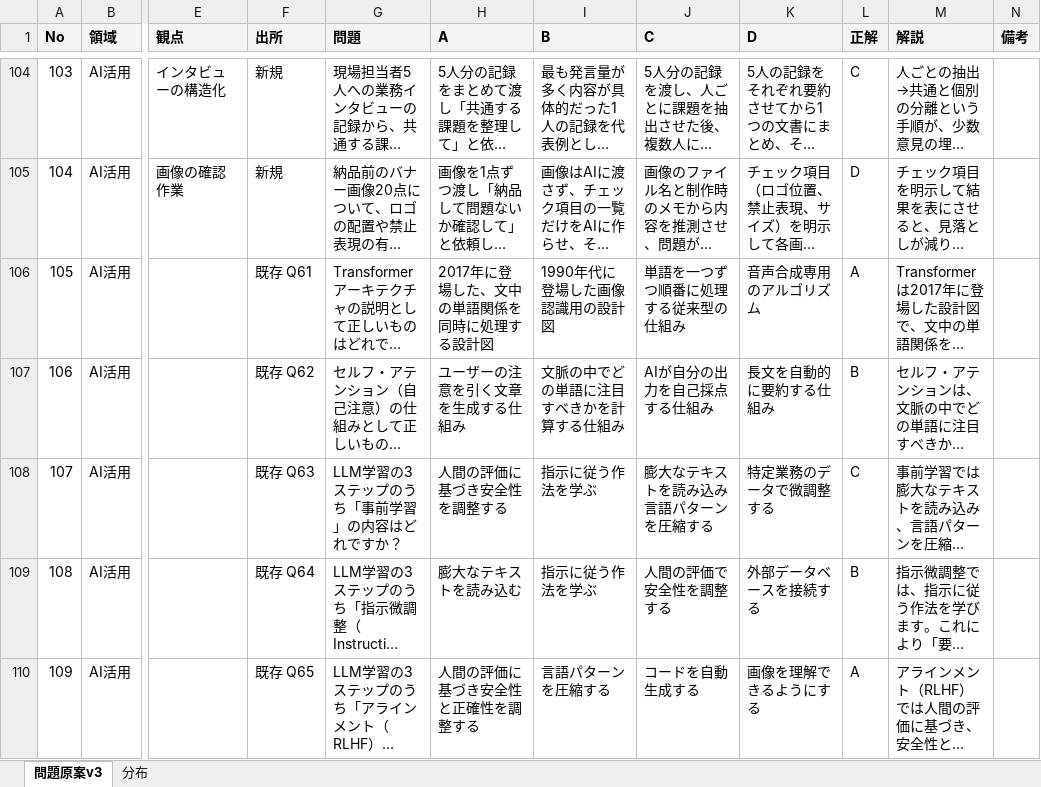
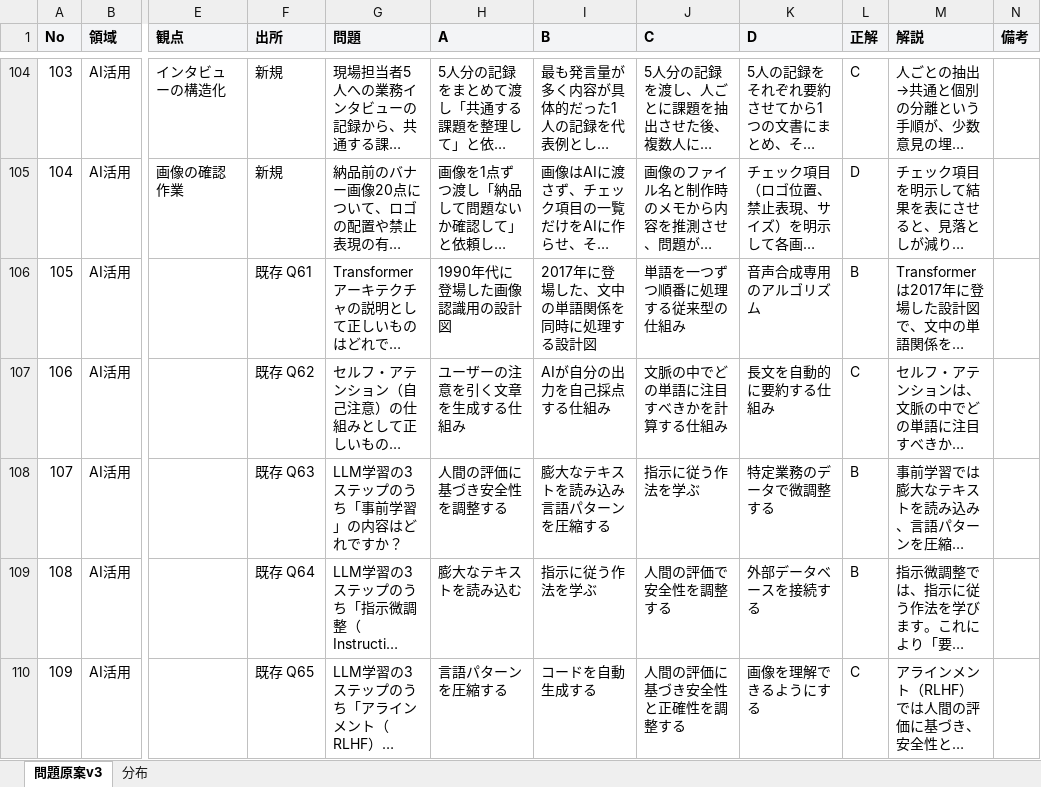
Before and after one commit to ttani8866/vision-app, an Excel workbook: ai-tutor-quiz/docs/question_bank_draft_v3.xlsx, sheet 問題原案v3, drawn as a sheet; only a part is shown, gaps mark what is left out; long unchanged cells end in …; values as stored, in another font and other column widths than the file's, no borders; the diff covers the shown part only; the diff names each change by its address in the sheet, - before the commit and + after, or states it on an @@ line.

```diff
--- a/ai-tutor-quiz/docs/question_bank_draft_v3.xlsx (sheet 問題原案v3)
+++ b/ai-tutor-quiz/docs/question_bank_draft_v3.xlsx (sheet 問題原案v3)
-H106 (A): 2017年に登場した、文中の単語関係を同時に処理する設計図
+H106 (A): 1990年代に登場した画像認識用の設計図
-I106 (B): 1990年代に登場した画像認識用の設計図
+I106 (B): 2017年に登場した、文中の単語関係を同時に処理する設計図
-L106 (正解): A
+L106 (正解): B
-I107 (B): 文脈の中でどの単語に注目すべきかを計算する仕組み
+I107 (B): AIが自分の出力を自己採点する仕組み
-J107 (C): AIが自分の出力を自己採点する仕組み
+J107 (C): 文脈の中でどの単語に注目すべきかを計算する仕組み
-L107 (正解): B
+L107 (正解): C
-I108 (B): 指示に従う作法を学ぶ
+I108 (B): 膨大なテキストを読み込み言語パターンを圧縮する
-J108 (C): 膨大なテキストを読み込み言語パターンを圧縮する
+J108 (C): 指示に従う作法を学ぶ
-L108 (正解): C
+L108 (正解): B
-H110 (A): 人間の評価に基づき安全性と正確性を調整する
+H110 (A): 言語パターンを圧縮する
-I110 (B): 言語パターンを圧縮する
+I110 (B): コードを自動生成する
-J110 (C): コードを自動生成する
+J110 (C): 人間の評価に基づき安全性と正確性を調整する
-L110 (正解): A
+L110 (正解): C
```
Also changed, not shown: 133 edited cells elsewhere in this sheet.
